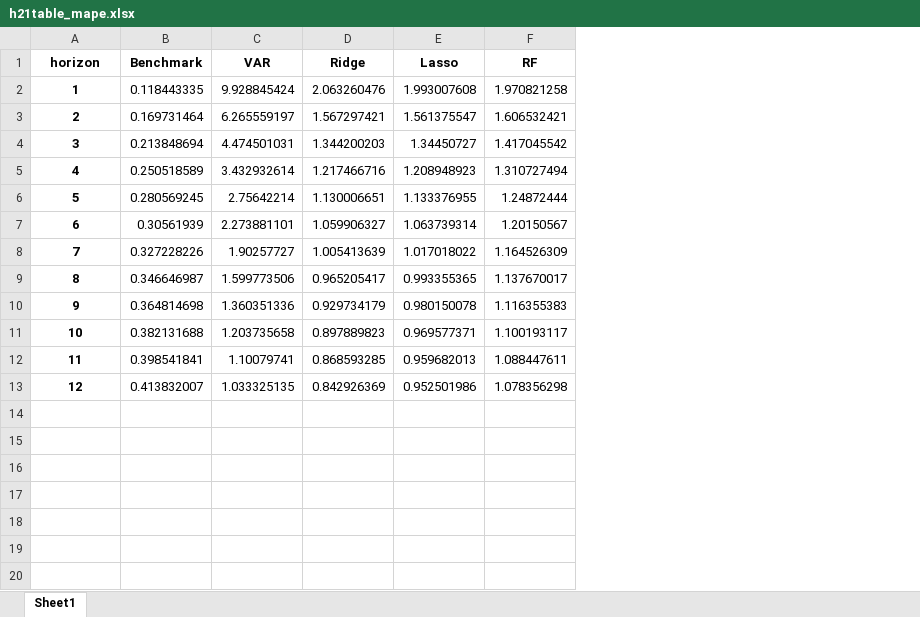
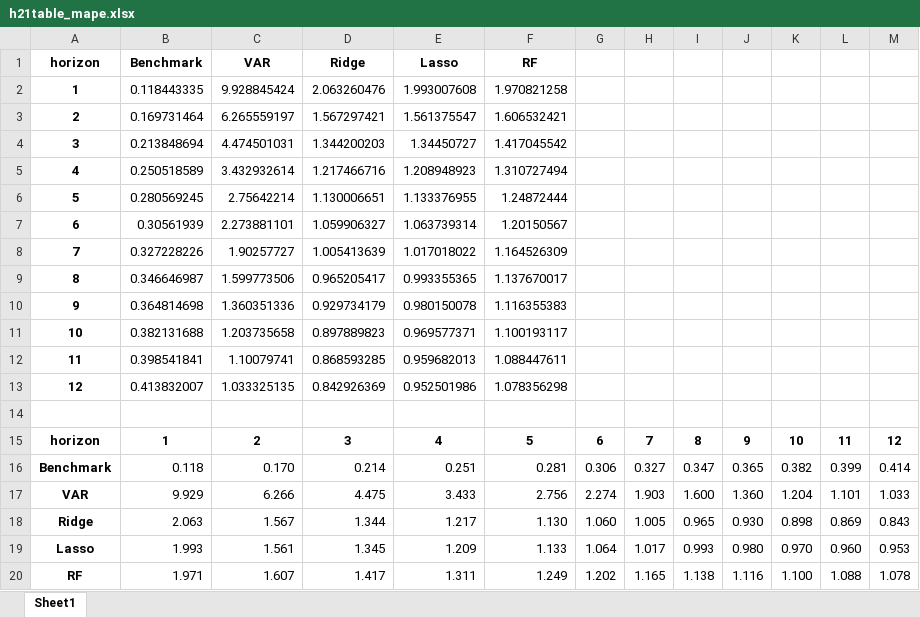
Before and after one commit to estcab00/inflation-prediction, an Excel workbook: output/3_Regression/h19_test/h21table_mape.xlsx, sheet Sheet1, drawn as a sheet; values as stored, in another font and other column widths than the file's, no borders; conditional formats not drawn; the diff names each change by its address in the sheet, - before the commit and + after, or states it on an @@ line.

```diff
--- a/output/3_Regression/h19_test/h21table_mape.xlsx (sheet Sheet1)
+++ b/output/3_Regression/h19_test/h21table_mape.xlsx (sheet Sheet1)
+column G, empty
+column H, empty
+column I, empty
+column J, empty
+column K, empty
+column L, empty
+column M, empty
+row 14: (empty)
+row 15: horizon | 1 | 2 | 3 | 4 | 5 | 6 | 7 | 8 | 9 | 10 | 11 | 12
+row 16: Benchmark | 0.118 | 0.170 | 0.214 | 0.251 | 0.281 | 0.306 | 0.327 | 0.347 | 0.365 | 0.382 | 0.399 | 0.414
+row 17: VAR | 9.929 | 6.266 | 4.475 | 3.433 | 2.756 | 2.274 | 1.903 | 1.600 | 1.360 | 1.204 | 1.101 | 1.033
+row 18: Ridge | 2.063 | 1.567 | 1.344 | 1.217 | 1.130 | 1.060 | 1.005 | 0.965 | 0.930 | 0.898 | 0.869 | 0.843
+row 19: Lasso | 1.993 | 1.561 | 1.345 | 1.209 | 1.133 | 1.064 | 1.017 | 0.993 | 0.980 | 0.970 | 0.960 | 0.953
+row 20: RF | 1.971 | 1.607 | 1.417 | 1.311 | 1.249 | 1.202 | 1.165 | 1.138 | 1.116 | 1.100 | 1.088 | 1.078
```
Also changed, not shown: output/3_Regression/h19_test/h19coef_lasso.xlsx, output/3_Regression/h19_test/h19table_mape.xlsx, 33 other files.
